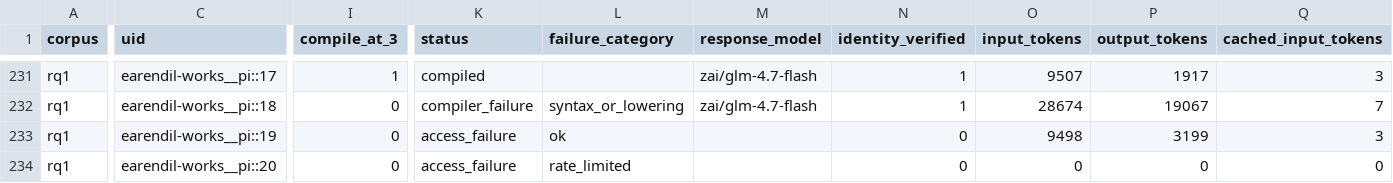
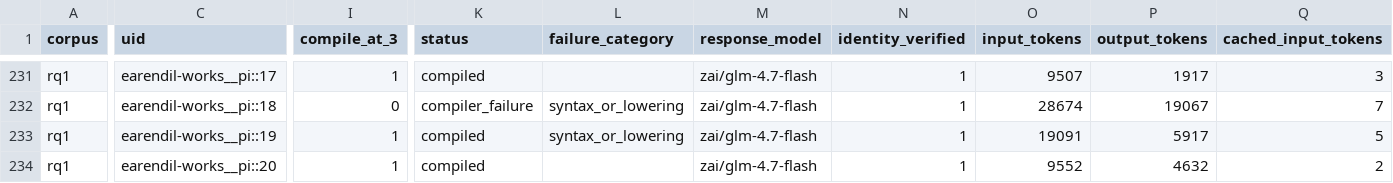
Before and after one commit to eunomia-bpf/ActPlane, a CSV file: docs/empirical-study/translation-models/translations-rq1-zai__glm-4.7-flash.csv, drawn as a sheet; only a part is shown, gaps mark what is left out; the diff covers the shown part only; the diff names each change by its address in the sheet, - before the commit and + after, or states it on an @@ line.

```diff
--- a/docs/empirical-study/translation-models/translations-rq1-zai__glm-4.7-flash.csv
+++ b/docs/empirical-study/translation-models/translations-rq1-zai__glm-4.7-flash.csv
-I233:I234 (compile_at_3): 0
+I233:I234 (compile_at_3): 1
-K233:K234 (status): access_failure
+K233:K234 (status): compiled
-L233 (failure_category): ok
+L233 (failure_category): syntax_or_lowering
-M233:M234 (response_model): (empty)
+M233:M234 (response_model): zai/glm-4.7-flash
-N233:N234 (identity_verified): 0
+N233:N234 (identity_verified): 1
-O233 (input_tokens): 9498
+O233 (input_tokens): 19091
-P233 (output_tokens): 3199
+P233 (output_tokens): 5917
-Q233 (cached_input_tokens): 3
+Q233 (cached_input_tokens): 5
-L234 (failure_category): rate_limited
+L234 (failure_category): (empty)
-O234 (input_tokens): 0
+O234 (input_tokens): 9552
-P234 (output_tokens): 0
+P234 (output_tokens): 4632
-Q234 (cached_input_tokens): 0
+Q234 (cached_input_tokens): 2
```
Also changed, not shown: 86 edited cells elsewhere in this file, docs/empirical-study/translation-models/failure-counts.csv, docs/empirical-study/translation-models/failures.csv, 5 other files.
